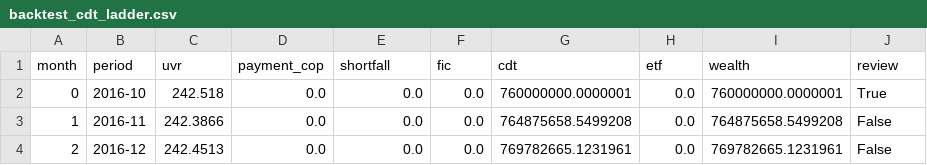
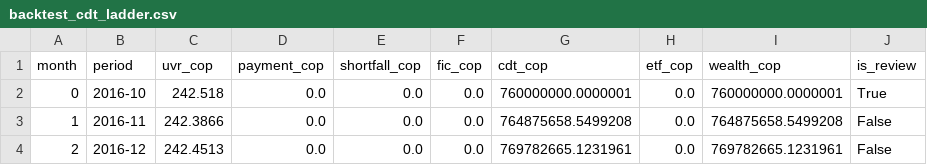
Before and after one commit to Efrain-J/seleccion-portafolio, a CSV file: results/backtest_cdt_ladder.csv, drawn as a sheet; only a part is shown.

```diff
--- a/results/backtest_cdt_ladder.csv
+++ b/results/backtest_cdt_ladder.csv
@@ -1,2 +1,2 @@
-month,period,uvr,payment_cop,shortfall,fic,cdt,etf,wealth,review
+month,period,uvr_cop,payment_cop,shortfall_cop,fic_cop,cdt_cop,etf_cop,wealth_cop,is_review
 0,2016-10,242.518,0.0,0.0,0.0,760000000.0000001,0.0,760000000.0000001,True
```
Also changed, not shown: results/backtest_conservative.csv, results/summary.csv, 15 other files.
